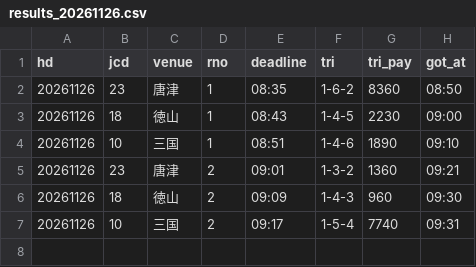
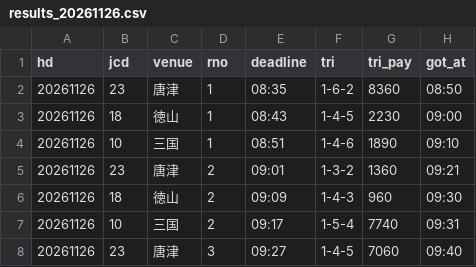
Before and after one commit to pocha2525/boatrace-ai, a CSV file: logs/results_20261126.csv, drawn as a sheet.

```diff
--- a/logs/results_20261126.csv
+++ b/logs/results_20261126.csv
@@ -7 +7,2 @@ hd,jcd,venue,rno,deadline,tri,tri_pay,got_at
 20261126,10,三国,2,09:17,1-5-4,7740,09:31
+20261126,23,唐津,3,09:27,1-4-5,7060,09:40
```
Also changed, not shown: logs/20261126.csv, logs/notify_20261126.csv.
